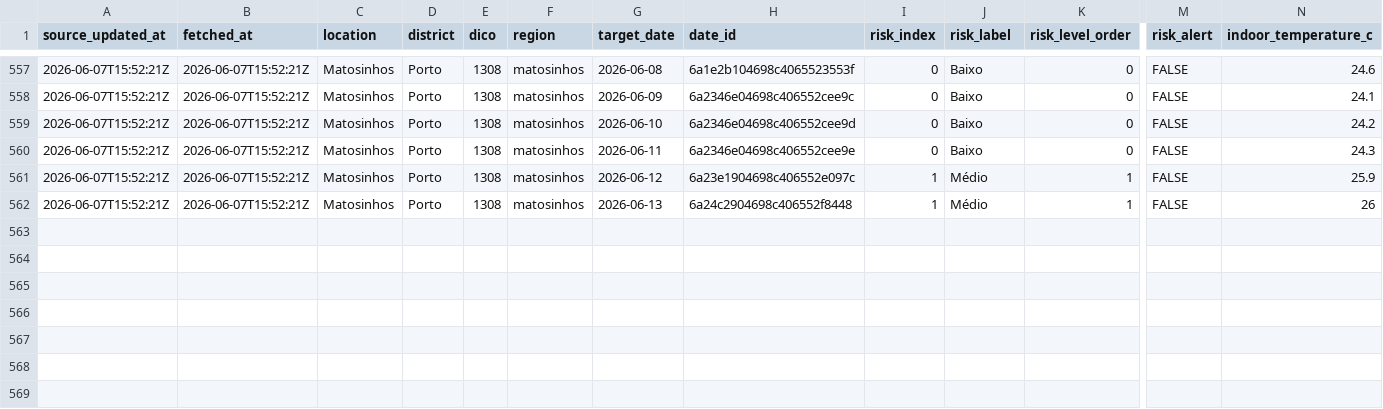
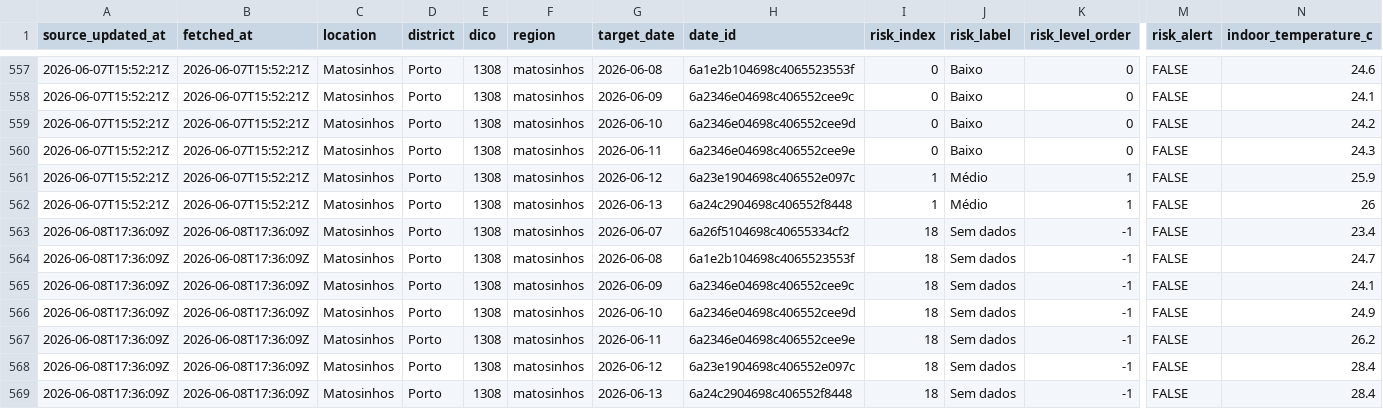
Before and after one commit to DBLQA90/qualar_matosinhos, a CSV file: data/clima_extremo_matosinhos_risk.csv, drawn as a sheet; only a part is shown, gaps mark what is left out; rows hold the shown columns only; the diff names each change by its address in the sheet, - before the commit and + after, or states it on an @@ line.

```diff
--- a/data/clima_extremo_matosinhos_risk.csv
+++ b/data/clima_extremo_matosinhos_risk.csv
+row 563: 2026-06-08T17:36:09Z | 2026-06-08T17:36:09Z | Matosinhos | Porto | 1308 | matosinhos | 2026-06-07 | 6a26f5104698c40655334cf2 | 18 | Sem dados | -1 | FALSE | 23.4
+row 564: 2026-06-08T17:36:09Z | 2026-06-08T17:36:09Z | Matosinhos | Porto | 1308 | matosinhos | 2026-06-08 | 6a1e2b104698c4065523553f | 18 | Sem dados | -1 | FALSE | 24.7
+row 565: 2026-06-08T17:36:09Z | 2026-06-08T17:36:09Z | Matosinhos | Porto | 1308 | matosinhos | 2026-06-09 | 6a2346e04698c406552cee9c | 18 | Sem dados | -1 | FALSE | 24.1
+row 566: 2026-06-08T17:36:09Z | 2026-06-08T17:36:09Z | Matosinhos | Porto | 1308 | matosinhos | 2026-06-10 | 6a2346e04698c406552cee9d | 18 | Sem dados | -1 | FALSE | 24.9
+row 567: 2026-06-08T17:36:09Z | 2026-06-08T17:36:09Z | Matosinhos | Porto | 1308 | matosinhos | 2026-06-11 | 6a2346e04698c406552cee9e | 18 | Sem dados | -1 | FALSE | 26.2
+row 568: 2026-06-08T17:36:09Z | 2026-06-08T17:36:09Z | Matosinhos | Porto | 1308 | matosinhos | 2026-06-12 | 6a23e1904698c406552e097c | 18 | Sem dados | -1 | FALSE | 28.4
+row 569: 2026-06-08T17:36:09Z | 2026-06-08T17:36:09Z | Matosinhos | Porto | 1308 | matosinhos | 2026-06-13 | 6a24c2904698c406552f8448 | 18 | Sem dados | -1 | FALSE | 28.4
```
Also changed, not shown: data/clima_extremo_matosinhos_risk_latest.csv, data/openmeteo_matosinhos_extraction_status.csv, 17 other files.
